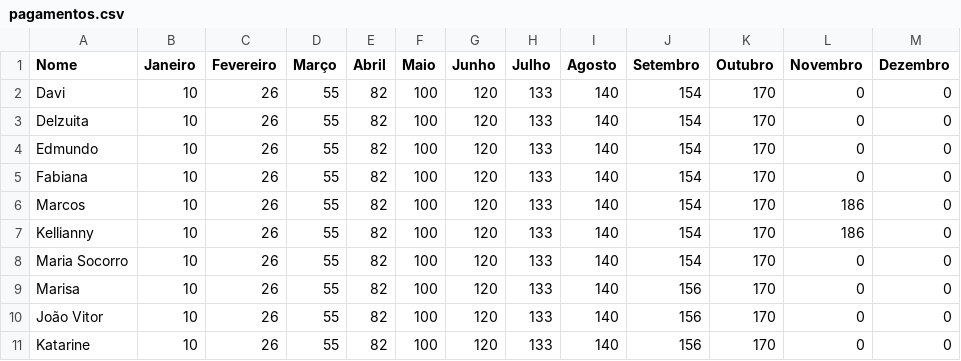
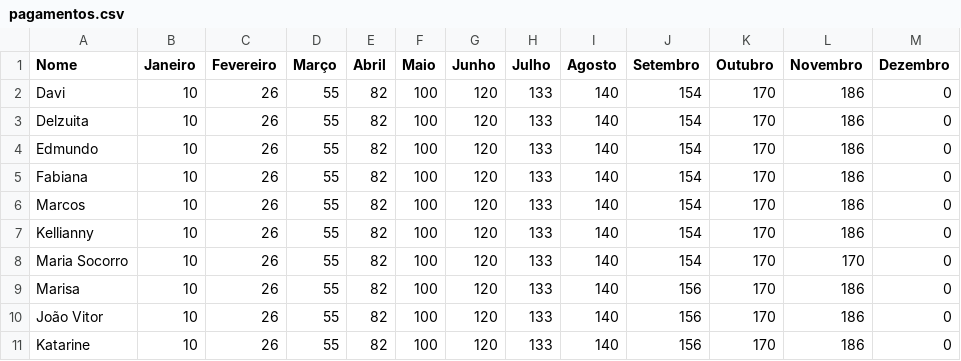
Before and after one commit to maureliocostadev/vamos-poupar, a CSV file: pagamentos.csv, drawn as a sheet.

Commit message:
Update monthly values in pagamentos.csv
Updated monthly values for several individuals in pagamentos.csv.

```diff
--- a/pagamentos.csv
+++ b/pagamentos.csv
@@ -1,11 +1,11 @@
 Nome,Janeiro,Fevereiro,Março,Abril,Maio,Junho,Julho,Agosto,Setembro,Outubro,Novembro,Dezembro
-Davi,10,26,55,82,100,120,133,140,154,170,0,0
-Delzuita,10,26,55,82,100,120,133,140,154,170,0,0
-Edmundo,10,26,55,82,100,120,133,140,154,170,0,0
-Fabiana,10,26,55,82,100,120,133,140,154,170,0,0
+Davi,10,26,55,82,100,120,133,140,154,170,186,0
+Delzuita,10,26,55,82,100,120,133,140,154,170,186,0
+Edmundo,10,26,55,82,100,120,133,140,154,170,186,0
+Fabiana,10,26,55,82,100,120,133,140,154,170,186,0
 Marcos,10,26,55,82,100,120,133,140,154,170,186,0
 Kellianny,10,26,55,82,100,120,133,140,154,170,186,0
-Maria Socorro,10,26,55,82,100,120,133,140,154,170,0,0
-Marisa,10,26,55,82,100,120,133,140,156,170,0,0
-João Vitor,10,26,55,82,100,120,133,140,156,170,0,0
-Katarine,10,26,55,82,100,120,133,140,156,170,0,0
+Maria Socorro,10,26,55,82,100,120,133,140,154,170,170,0
+Marisa,10,26,55,82,100,120,133,140,156,170,186,0
+João Vitor,10,26,55,82,100,120,133,140,156,170,186,0
+Katarine,10,26,55,82,100,120,133,140,156,170,186,0
```
